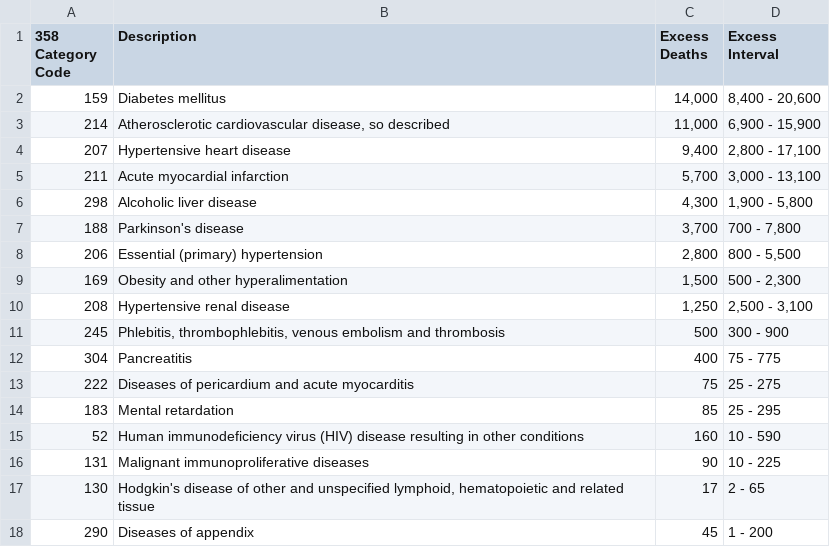
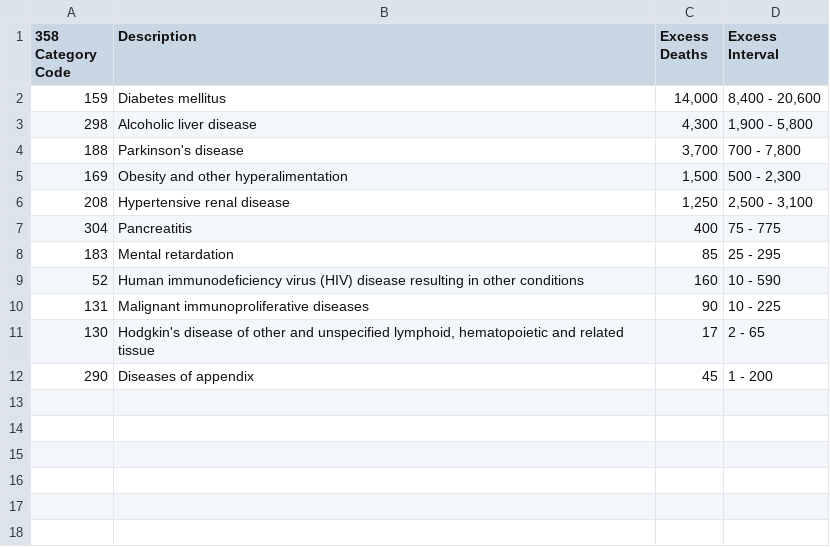
Before and after one commit to bobkoerner/medium, a CSV file: comorbidity2020.csv, drawn as a sheet.

Commit message:
Remove circulatory diseases

```diff
--- a/comorbidity2020.csv
+++ b/comorbidity2020.csv
@@ -2,13 +2,7 @@
 159,Diabetes mellitus,"14,000","8,400 - 20,600"
-214,"Atherosclerotic cardiovascular disease, so described","11,000","6,900 - 15,900"
-207,Hypertensive heart disease,"9,400","2,800 - 17,100"
-211,Acute myocardial infarction,"5,700","3,000 - 13,100"
 298,Alcoholic liver disease,"4,300","1,900 - 5,800"
 188,Parkinson's disease,"3,700","700 - 7,800"
-206,Essential (primary) hypertension,"2,800","800 - 5,500"
 169,Obesity and other hyperalimentation,"1,500","500 - 2,300"
 208,Hypertensive renal disease,"1,250","2,500 - 3,100"
-245,"Phlebitis, thrombophlebitis, venous embolism and thrombosis","500","300 - 900"
 304,Pancreatitis,"400","75 - 775"
-222,Diseases of pericardium and acute myocarditis,"75","25 - 275"
 183,Mental retardation,"85","25 - 295"
```
